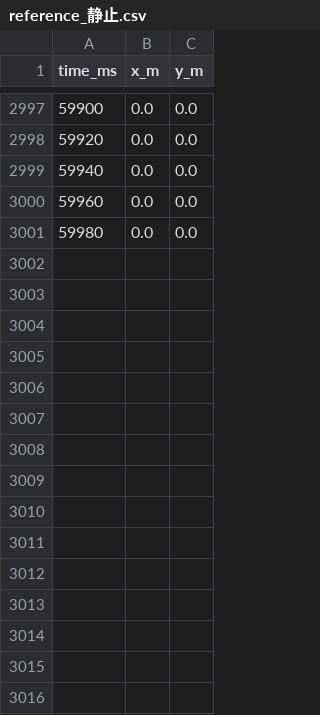
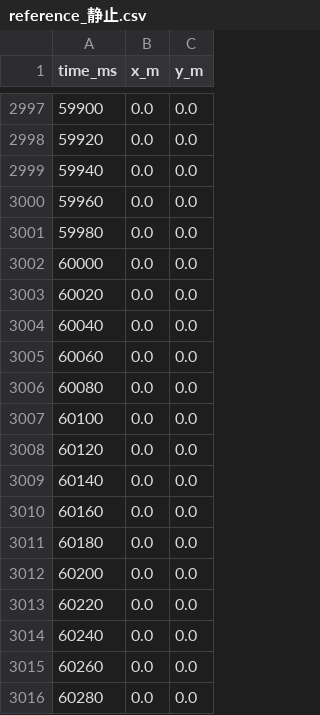
Before and after one commit to 10knamesmore/imu_vis, a CSV file: scripts/reference_静止.csv, drawn as a sheet; only a part is shown, gaps mark what is left out.

```diff
--- a/scripts/reference_静止.csv
+++ b/scripts/reference_静止.csv
@@ -3001 +3001,16 @@ time_ms,x_m,y_m
 59980,0.0,0.0
+60000,0.0,0.0
+60020,0.0,0.0
+60040,0.0,0.0
+60060,0.0,0.0
+60080,0.0,0.0
+60100,0.0,0.0
+60120,0.0,0.0
+60140,0.0,0.0
+60160,0.0,0.0
+60180,0.0,0.0
+60200,0.0,0.0
+60220,0.0,0.0
+60240,0.0,0.0
+60260,0.0,0.0
+60280,0.0,0.0
```
Also changed, not shown: scripts/reference_圆形.csv, scripts/reference_正方形.csv, 21 other files.
